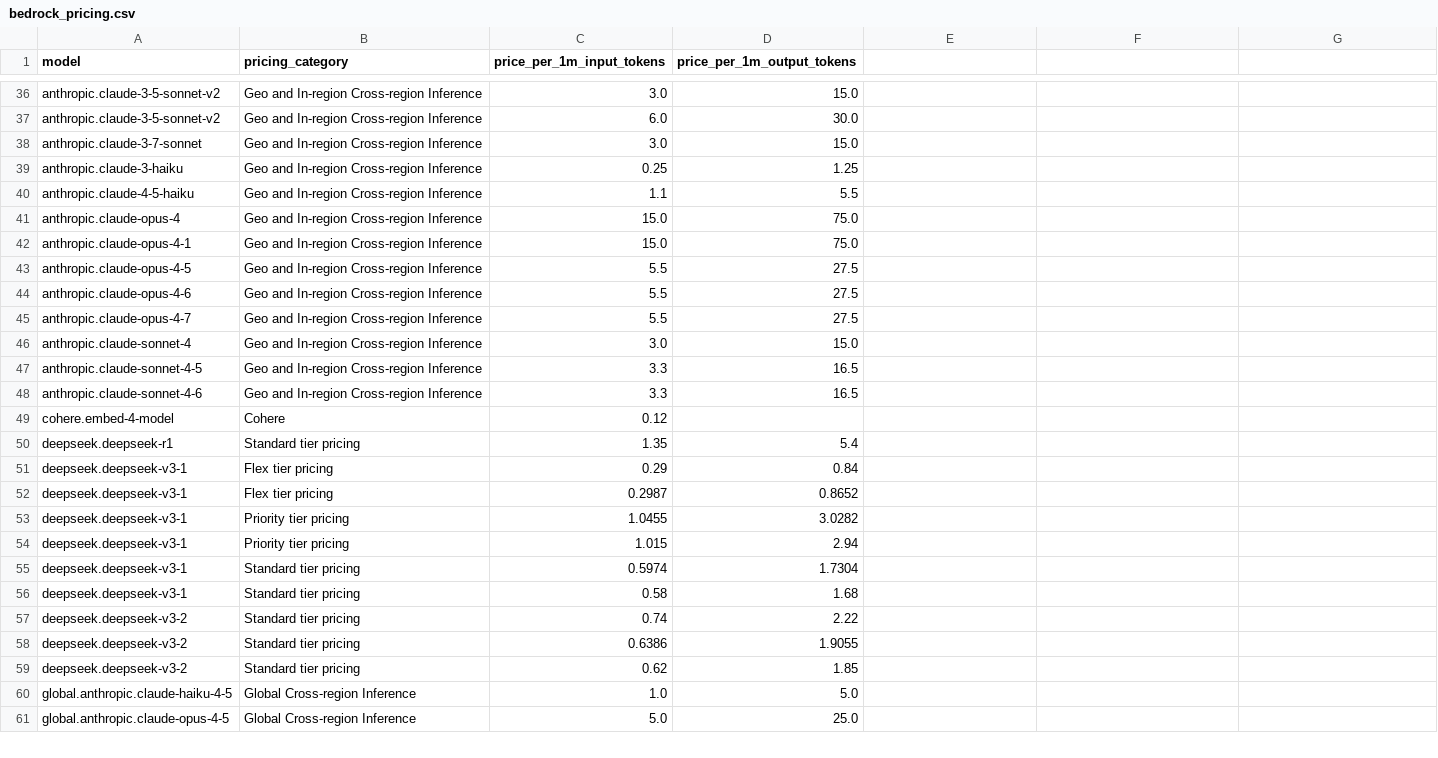
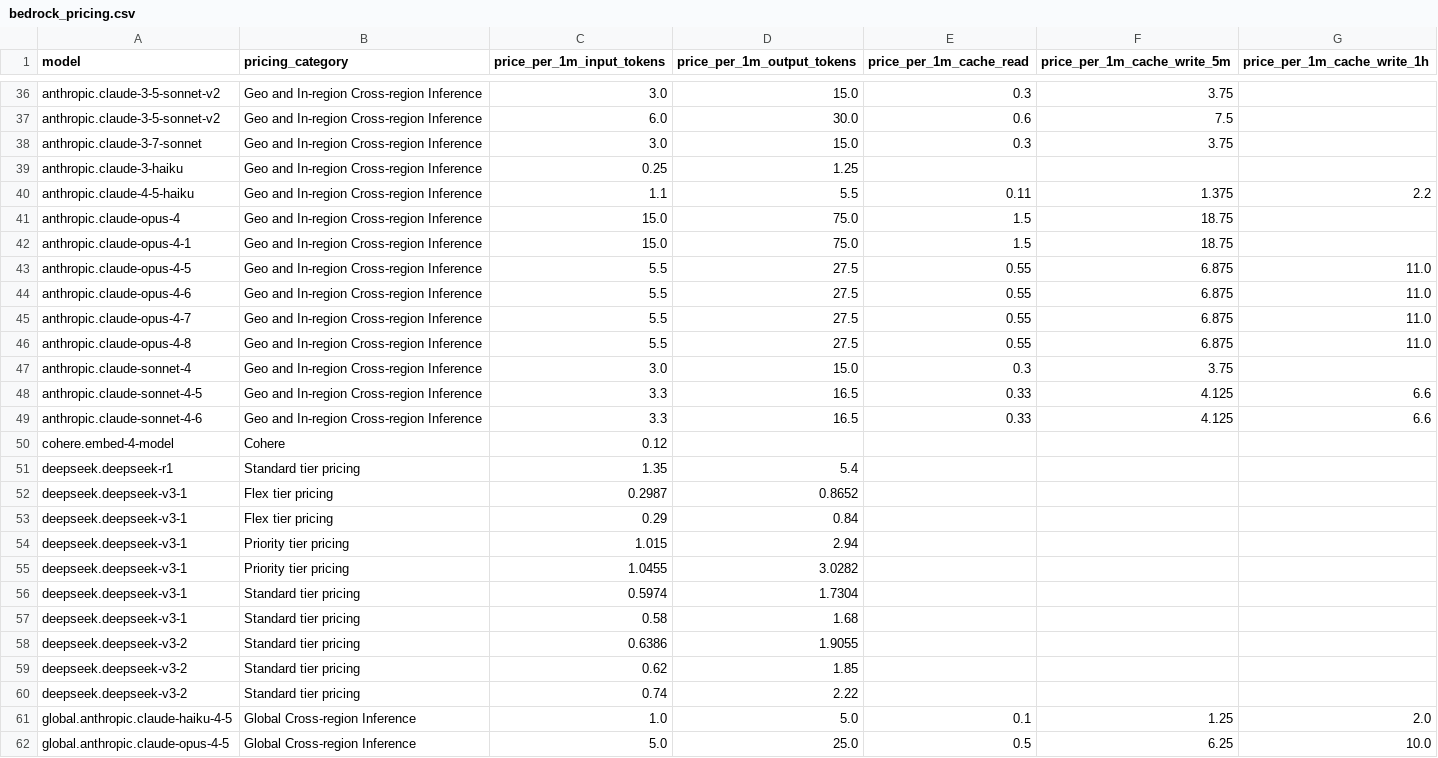
Before and after one commit to ajinkyak423/aws-bedrock-pricing-data, a CSV file: bedrock_pricing.csv, drawn as a sheet; only a part is shown, gaps mark what is left out; addresses are those after the commit; the diff covers the shown part only; the diff names each change by its address in the sheet, - before the commit and + after, or states it on an @@ line.

```diff
--- a/bedrock_pricing.csv
+++ b/bedrock_pricing.csv
-E1: (empty)
+E1: price_per_1m_cache_read
-F1: (empty)
+F1: price_per_1m_cache_write_5m
-G1: (empty)
+G1: price_per_1m_cache_write_1h
-E36 (price_per_1m_cache_read): (empty)
+E36 (price_per_1m_cache_read): 0.3
-F36 (price_per_1m_cache_write_5m): (empty)
+F36 (price_per_1m_cache_write_5m): 3.75
-E37 (price_per_1m_cache_read): (empty)
+E37 (price_per_1m_cache_read): 0.6
-F37 (price_per_1m_cache_write_5m): (empty)
+F37 (price_per_1m_cache_write_5m): 7.5
-E38 (price_per_1m_cache_read): (empty)
+E38 (price_per_1m_cache_read): 0.3
-F38 (price_per_1m_cache_write_5m): (empty)
+F38 (price_per_1m_cache_write_5m): 3.75
-E40 (price_per_1m_cache_read): (empty)
+E40 (price_per_1m_cache_read): 0.11
-F40 (price_per_1m_cache_write_5m): (empty)
+F40 (price_per_1m_cache_write_5m): 1.375
-G40 (price_per_1m_cache_write_1h): (empty)
+G40 (price_per_1m_cache_write_1h): 2.2
-E41:E42 (price_per_1m_cache_read): (empty)
+E41:E42 (price_per_1m_cache_read): 1.5
-F41:F42 (price_per_1m_cache_write_5m): (empty)
+F41:F42 (price_per_1m_cache_write_5m): 18.75
-E43:E45 (price_per_1m_cache_read): (empty)
+E43:E45 (price_per_1m_cache_read): 0.55
-F43:F45 (price_per_1m_cache_write_5m): (empty)
+F43:F45 (price_per_1m_cache_write_5m): 6.875
-G43:G45 (price_per_1m_cache_write_1h): (empty)
+G43:G45 (price_per_1m_cache_write_1h): 11.0
+row 46: anthropic.claude-opus-4-8 | Geo and In-region Cross-region Inference | 5.5 | 27.5 | 0.55 | 6.875 | 11.0
-E47 (price_per_1m_cache_read): (empty)
+E47 (price_per_1m_cache_read): 0.3
-F47 (price_per_1m_cache_write_5m): (empty)
+F47 (price_per_1m_cache_write_5m): 3.75
-E48:E49 (price_per_1m_cache_read): (empty)
+E48:E49 (price_per_1m_cache_read): 0.33
-F48:F49 (price_per_1m_cache_write_5m): (empty)
+F48:F49 (price_per_1m_cache_write_5m): 4.125
-G48:G49 (price_per_1m_cache_write_1h): (empty)
+G48:G49 (price_per_1m_cache_write_1h): 6.6
@@ row 57 moved to row 60: deepseek.deepseek-v3-2 @@
-E61 (price_per_1m_cache_read): (empty)
+E61 (price_per_1m_cache_read): 0.1
-F61 (price_per_1m_cache_write_5m): (empty)
+F61 (price_per_1m_cache_write_5m): 1.25
-G61 (price_per_1m_cache_write_1h): (empty)
+G61 (price_per_1m_cache_write_1h): 2.0
-E62 (price_per_1m_cache_read): (empty)
+E62 (price_per_1m_cache_read): 0.5
-F62 (price_per_1m_cache_write_5m): (empty)
+F62 (price_per_1m_cache_write_5m): 6.25
-G62 (price_per_1m_cache_write_1h): (empty)
+G62 (price_per_1m_cache_write_1h): 10.0
```
Also changed, not shown: 5 added rows, 67 moved rows and 16 edited cells elsewhere in this file, 1 other file.
